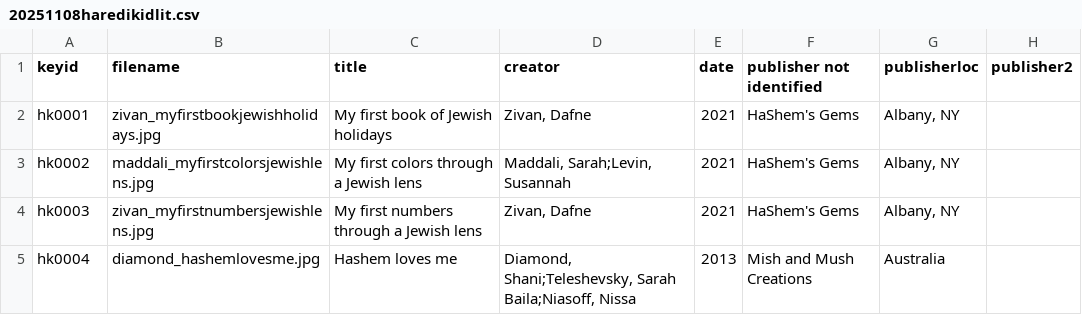
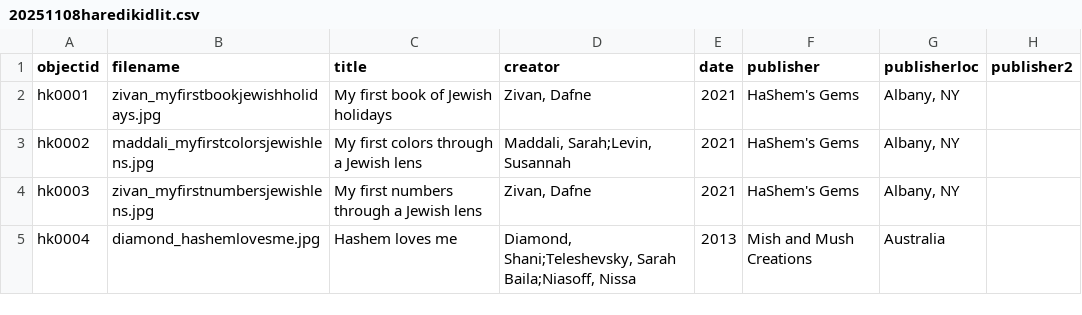
Before and after one commit to DainyBernstein/haredi-kidlit-db, a CSV file: _data/20251108haredikidlit.csv, drawn as a sheet; only a part is shown; the diff names each change by its address in the sheet, - before the commit and + after, or states it on an @@ line.

Commit message:
Update 20251108haredikidlit.csv
change keyid to objectid

```diff
--- a/_data/20251108haredikidlit.csv
+++ b/_data/20251108haredikidlit.csv
-A1: keyid
+A1: objectid
-F1: publisher not identified
+F1: publisher
```
